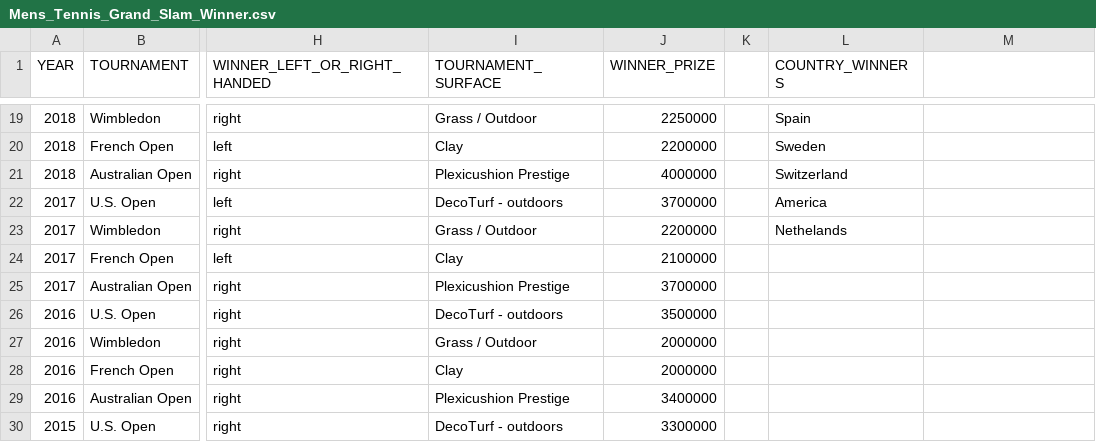
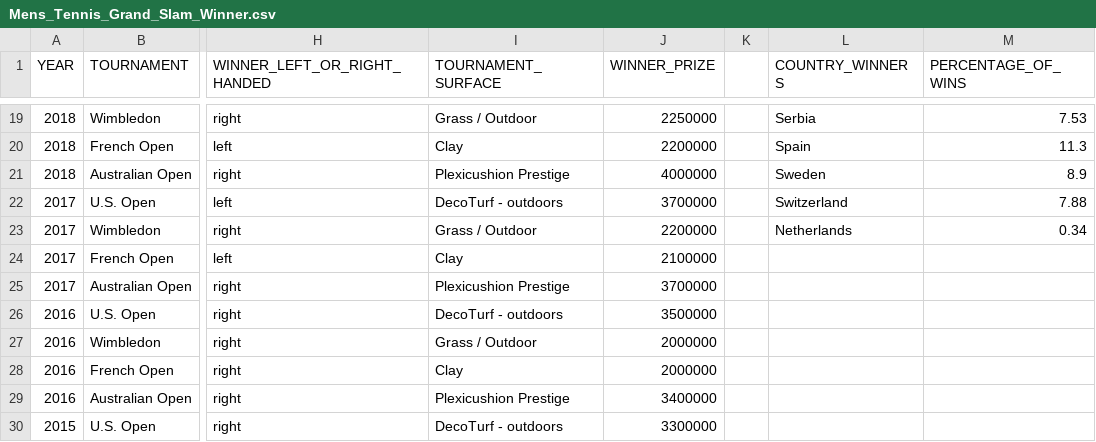
Before and after one commit to djha0001/FIT3179, a CSV file: Mens_Tennis_Grand_Slam_Winner.csv, drawn as a sheet; only a part is shown, gaps mark what is left out; the diff covers the shown part only; the diff names each change by its address in the sheet, - before the commit and + after, or states it on an @@ line.

```diff
--- a/Mens_Tennis_Grand_Slam_Winner.csv
+++ b/Mens_Tennis_Grand_Slam_Winner.csv
-M1: (empty)
+M1: PERCENTAGE_OF_WINS
-L19 (COUNTRY_WINNERS): Spain
+L19 (COUNTRY_WINNERS): Serbia
-M19 (PERCENTAGE_OF_WINS): (empty)
+M19 (PERCENTAGE_OF_WINS): 7.53
-L20 (COUNTRY_WINNERS): Sweden
+L20 (COUNTRY_WINNERS): Spain
-M20 (PERCENTAGE_OF_WINS): (empty)
+M20 (PERCENTAGE_OF_WINS): 11.3
-L21 (COUNTRY_WINNERS): Switzerland
+L21 (COUNTRY_WINNERS): Sweden
-M21 (PERCENTAGE_OF_WINS): (empty)
+M21 (PERCENTAGE_OF_WINS): 8.9
-L22 (COUNTRY_WINNERS): America
+L22 (COUNTRY_WINNERS): Switzerland
-M22 (PERCENTAGE_OF_WINS): (empty)
+M22 (PERCENTAGE_OF_WINS): 7.88
-L23 (COUNTRY_WINNERS): Nethelands
+L23 (COUNTRY_WINNERS): Netherlands
-M23 (PERCENTAGE_OF_WINS): (empty)
+M23 (PERCENTAGE_OF_WINS): 0.34
```
Also changed, not shown: 34 edited cells elsewhere in this file.
